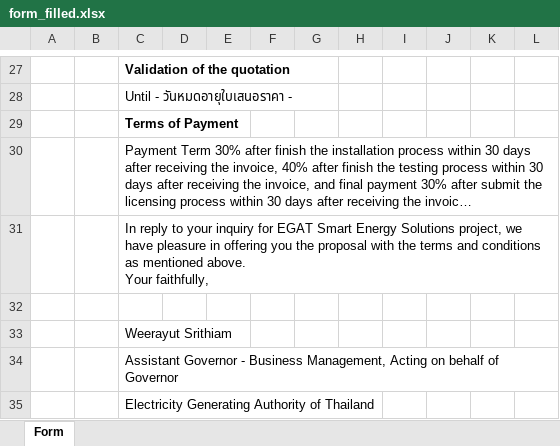
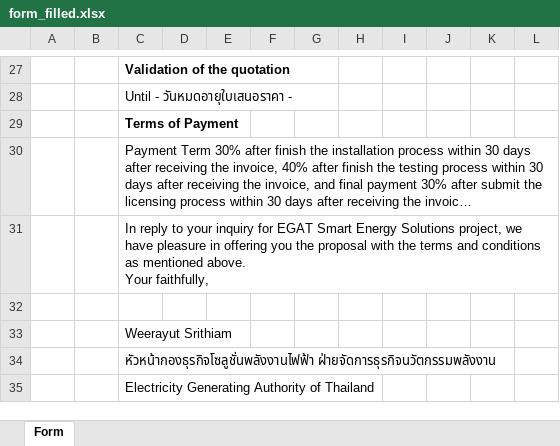
Before and after one commit to JuMpYggdrasil/BasePriceEstimation, an Excel workbook: form_filled.xlsx, sheet Form, drawn as a sheet; only a part is shown, gaps mark what is left out; long unchanged cells end in …; values as stored, in another font and other column widths than the file's, no borders; charts and pictures not drawn; the diff names each change by its address in the sheet, - before the commit and + after, or states it on an @@ line.

Commit message:
Update form_filled.xlsx

```diff
--- a/form_filled.xlsx (sheet Form)
+++ b/form_filled.xlsx (sheet Form)
-C34: Assistant Governor - Business Management, Acting on behalf of Governor
+C34: หัวหน้ากองธุรกิจโซลูชั่นพลังงานไฟฟ้า ฝ่ายจัดการธุรกิจนวัตกรรมพลังงาน
```
